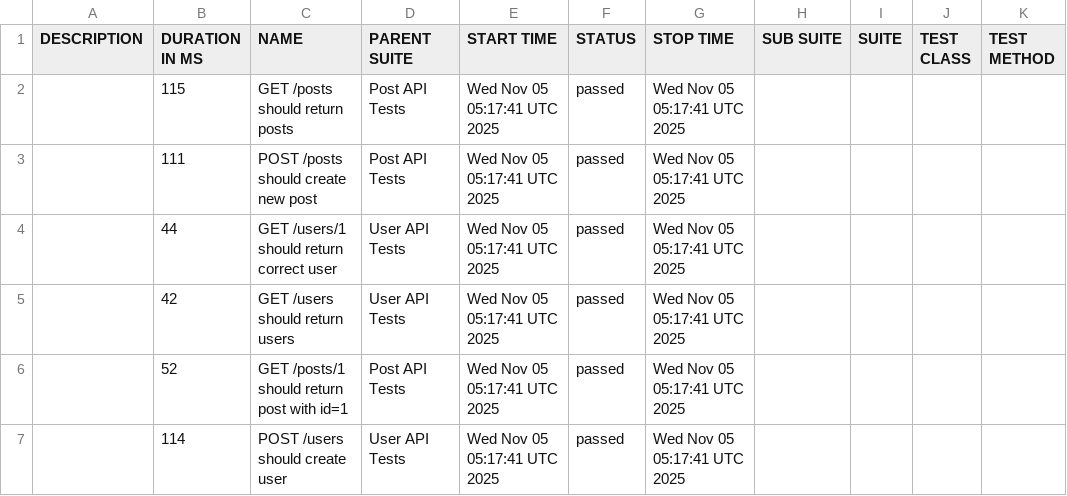
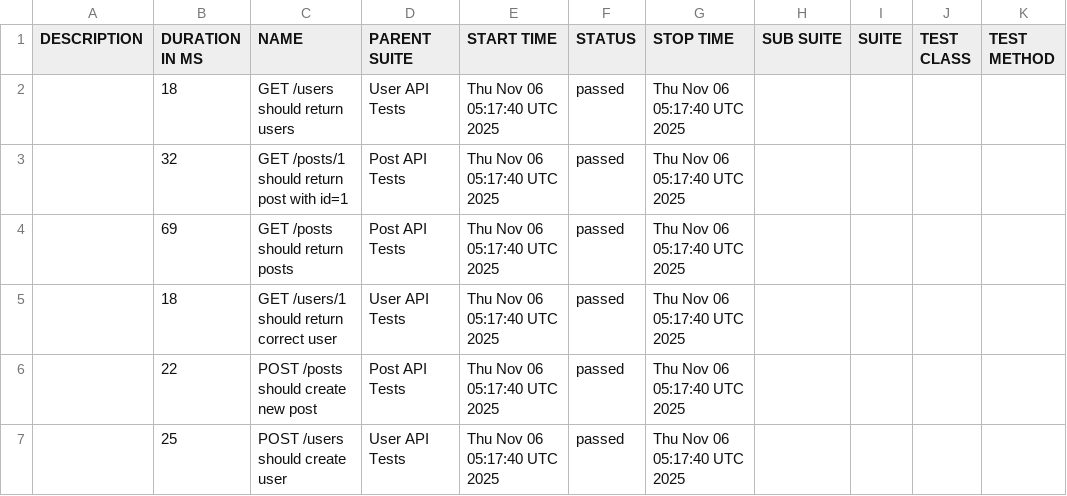
Before and after one commit to AnhAutomationTester/API_Automation_Mocha, a CSV file: data/suites.csv, drawn as a sheet.

```diff
--- a/data/suites.csv
+++ b/data/suites.csv
@@ -1,7 +1,7 @@
 "DESCRIPTION","DURATION IN MS","NAME","PARENT SUITE","START TIME","STATUS","STOP TIME","SUB SUITE","SUITE","TEST CLASS","TEST METHOD"
-"","115","GET /posts should return posts","Post API Tests","Wed Nov 05 05:17:41 UTC 2025","passed","Wed Nov 05 05:17:41 UTC 2025","","","",""
-"","111","POST /posts should create new post","Post API Tests","Wed Nov 05 05:17:41 UTC 2025","passed","Wed Nov 05 05:17:41 UTC 2025","","","",""
-"","44","GET /users/1 should return correct user","User API Tests","Wed Nov 05 05:17:41 UTC 2025","passed","Wed Nov 05 05:17:41 UTC 2025","","","",""
-"","42","GET /users should return users","User API Tests","Wed Nov 05 05:17:41 UTC 2025","passed","Wed Nov 05 05:17:41 UTC 2025","","","",""
-"","52","GET /posts/1 should return post with id=1","Post API Tests","Wed Nov 05 05:17:41 UTC 2025","passed","Wed Nov 05 05:17:41 UTC 2025","","","",""
-"","114","POST /users should create user","User API Tests","Wed Nov 05 05:17:41 UTC 2025","passed","Wed Nov 05 05:17:41 UTC 2025","","","",""
+"","18","GET /users should return users","User API Tests","Thu Nov 06 05:17:40 UTC 2025","passed","Thu Nov 06 05:17:40 UTC 2025","","","",""
+"","32","GET /posts/1 should return post with id=1","Post API Tests","Thu Nov 06 05:17:40 UTC 2025","passed","Thu Nov 06 05:17:40 UTC 2025","","","",""
+"","69","GET /posts should return posts","Post API Tests","Thu Nov 06 05:17:40 UTC 2025","passed","Thu Nov 06 05:17:40 UTC 2025","","","",""
+"","18","GET /users/1 should return correct user","User API Tests","Thu Nov 06 05:17:40 UTC 2025","passed","Thu Nov 06 05:17:40 UTC 2025","","","",""
+"","22","POST /posts should create new post","Post API Tests","Thu Nov 06 05:17:40 UTC 2025","passed","Thu Nov 06 05:17:40 UTC 2025","","","",""
+"","25","POST /users should create user","User API Tests","Thu Nov 06 05:17:40 UTC 2025","passed","Thu Nov 06 05:17:40 UTC 2025","","","",""
```
Also changed, not shown: 50 other files.
